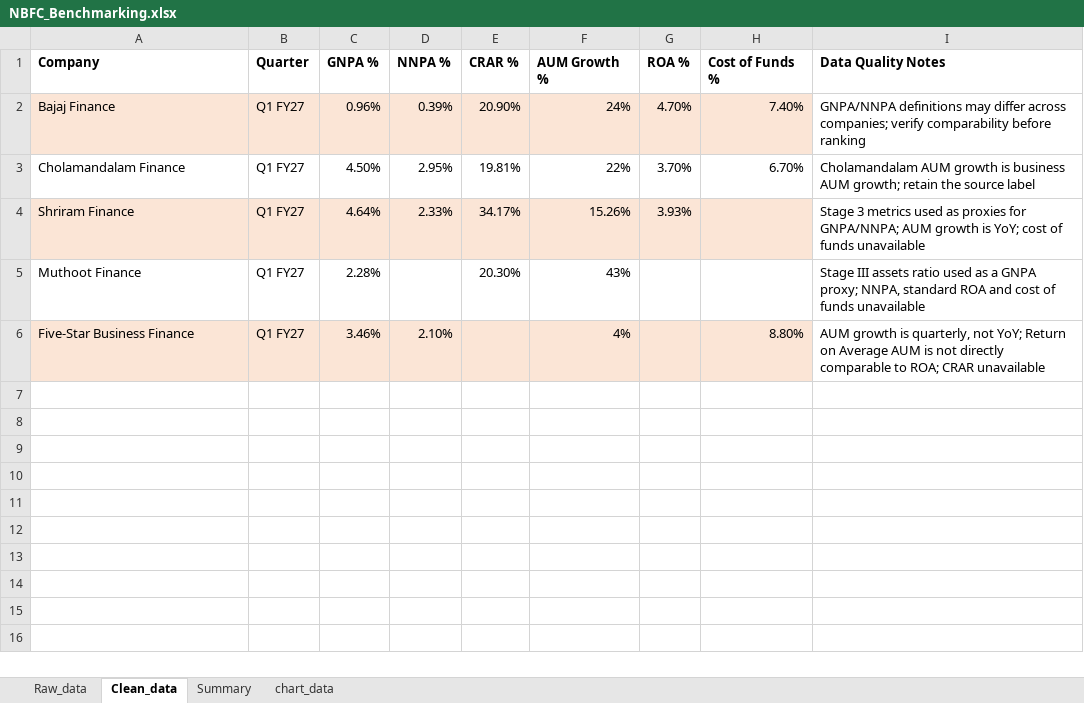
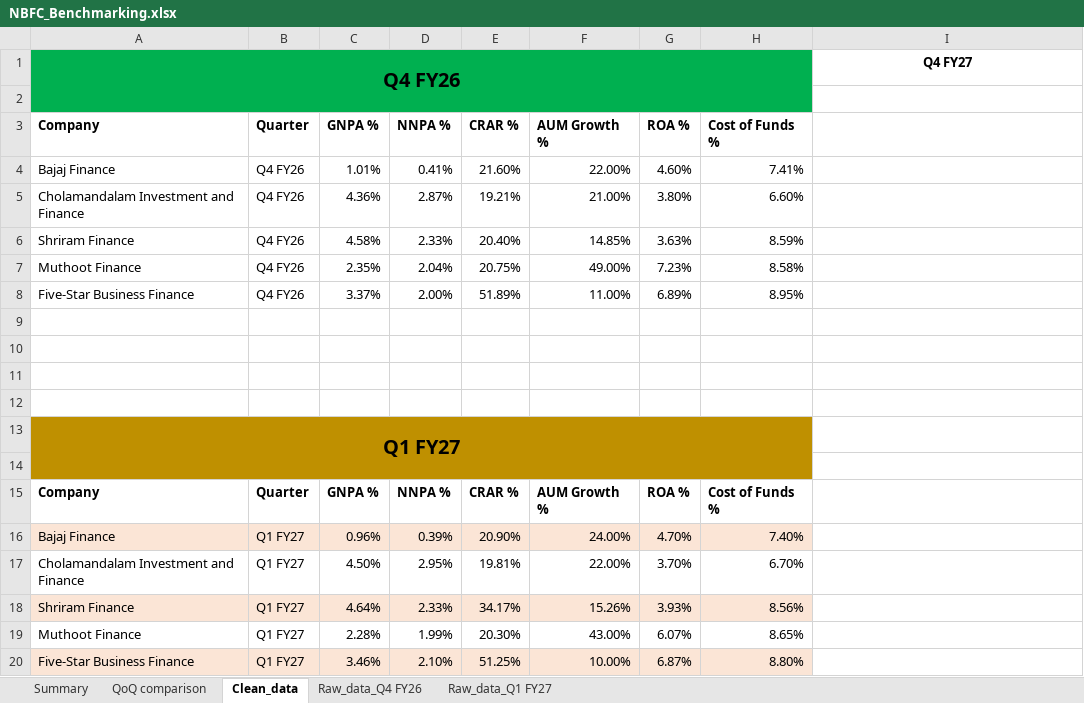
Before and after one commit to Arjun-R-35/NBFC-Peer-Benchmarking-Study, an Excel workbook: NBFC_Benchmarking.xlsx, sheet Clean_data, drawn as a sheet; values as stored, in another font and other column widths than the file's, no borders; table styles not drawn; addresses are those after the commit; the diff names each change by its address in the sheet, - before the commit and + after, or states it on an @@ line.

Commit message:
Add Q4 FY26 comparison, filled data gaps, updated summary.

```diff
--- a/NBFC_Benchmarking.xlsx (sheet Clean_data)
+++ b/NBFC_Benchmarking.xlsx (sheet Clean_data)
-sheet tab: Raw_data
+sheet tab: Raw_data_Q1 FY27
-sheet tab: chart_data
+sheet tab: QoQ comparison
+sheet tab: Raw_data_Q4 FY26
@@ sheet tab order changed: Summary | QoQ comparison | Clean_data | Raw_data_Q4 FY26 | Raw_data_Q1 FY27 @@
+row 1: Q4 FY26 |  |  |  |  |  |  |  | Q4 FY27
+row 2: (empty)
-I3: Data Quality Notes
+I3: (empty)
+row 4: Bajaj Finance | Q4 FY26 | 1.01% | 0.41% | 21.60% | 22.00% | 4.60% | 7.41%
+row 5: Cholamandalam Investment and Finance | Q4 FY26 | 4.36% | 2.87% | 19.21% | 21.00% | 3.80% | 6.60%
+row 6: Shriram Finance | Q4 FY26 | 4.58% | 2.33% | 20.40% | 14.85% | 3.63% | 8.59%
+row 7: Muthoot Finance | Q4 FY26 | 2.35% | 2.04% | 20.75% | 49.00% | 7.23% | 8.58%
+row 8: Five-Star Business Finance | Q4 FY26 | 3.37% | 2.00% | 51.89% | 11.00% | 6.89% | 8.95%
+row 9: (empty)
+row 10: (empty)
+row 11: (empty)
+row 12: (empty)
+row 13: Q1 FY27
+row 14: (empty)
+row 15: Company | Quarter | GNPA % | NNPA % | CRAR % | AUM Growth % | ROA % | Cost of Funds %
-F16 (AUM Growth %): 24%
+F16 (AUM Growth %): 24.00%
-I16: GNPA/NNPA definitions may differ across companies; verify comparability before ranking
+I16: (empty)
-A17 (Company): Cholamandalam Finance
+A17 (Company): Cholamandalam Investment and Finance
-F17 (AUM Growth %): 22%
+F17 (AUM Growth %): 22.00%
-I17: Cholamandalam AUM growth is business AUM growth; retain the source label
+I17: (empty)
-H18 (Cost of Funds %): (empty)
+H18 (Cost of Funds %): 8.56%
-I18: Stage 3 metrics used as proxies for GNPA/NNPA; AUM growth is YoY; cost of funds unavailable
+I18: (empty)
-D19 (NNPA %): (empty)
+D19 (NNPA %): 1.99%
-F19 (AUM Growth %): 43%
+F19 (AUM Growth %): 43.00%
-G19 (ROA %): (empty)
+G19 (ROA %): 6.07%
-H19 (Cost of Funds %): (empty)
+H19 (Cost of Funds %): 8.65%
-I19: Stage III assets ratio used as a GNPA proxy; NNPA, standard ROA and cost of funds unavailable
+I19: (empty)
-E20 (CRAR %): (empty)
+E20 (CRAR %): 51.25%
-F20 (AUM Growth %): 4%
+F20 (AUM Growth %): 10.00%
-G20 (ROA %): (empty)
+G20 (ROA %): 6.87%
-I20: AUM growth is quarterly, not YoY; Return on Average AUM is not directly comparable to ROA; CRAR unavailable
+I20: (empty)
```
Also changed, not shown: sheet Summary, sheet Raw_data_Q1 FY27, formulas that keep their value, charts or pictures, 1 other file.
